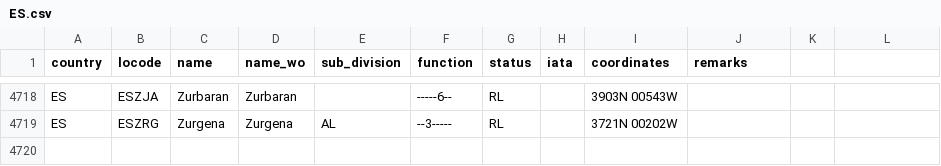
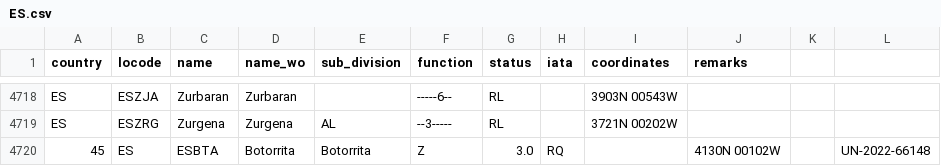
Before and after one commit to cmsdroff/unlocode, a CSV file: locodes/ES.csv, drawn as a sheet; only a part is shown, gaps mark what is left out; the diff names each change by its address in the sheet, - before the commit and + after, or states it on an @@ line.

Commit message:
update

```diff
--- a/locodes/ES.csv
+++ b/locodes/ES.csv
+row 4720: 45 | ES | ESBTA | Botorrita | Botorrita | Z | 3.0 | RQ |  | 4130N 00102W |  | UN-2022-66148
```
